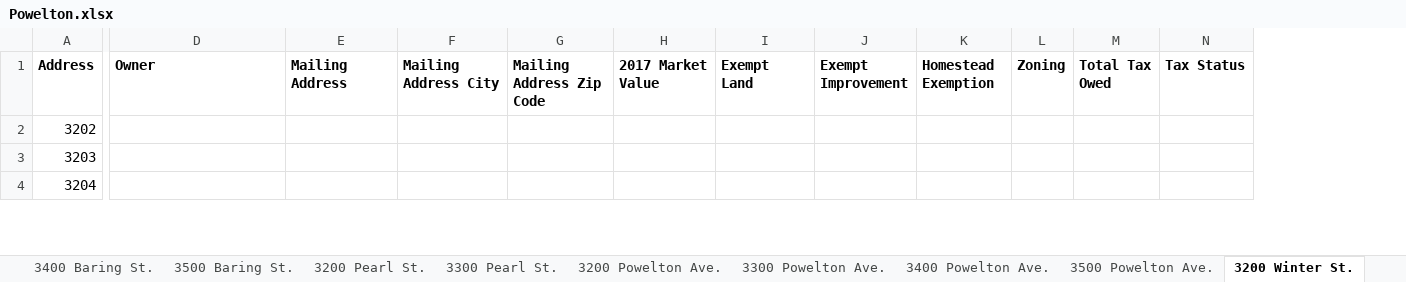
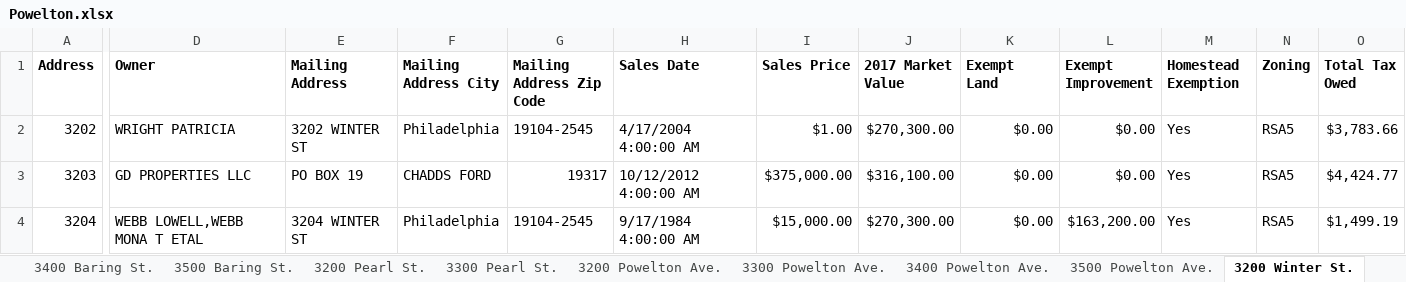
Before and after one commit to sunnydoll/AutoRecorder, an Excel workbook: AutoRecorder/AutoRecorder/bin/Debug/Powelton.xlsx, sheet 3200 Winter St., drawn as a sheet; only a part is shown, gaps mark what is left out; values as stored, in another font and other column widths than the file's, no borders; removed rows and columns are numbered as before the commit, all else as after; the diff covers the shown part only; the diff names each change by its address in the sheet, - before the commit and + after, or states it on an @@ line.

```diff
--- a/AutoRecorder/AutoRecorder/bin/Debug/Powelton.xlsx (sheet 3200 Winter St.)
+++ b/AutoRecorder/AutoRecorder/bin/Debug/Powelton.xlsx (sheet 3200 Winter St.)
+column H (Sales Date), rows 2-4: 4/17/2004 4:00:00 AM | 10/12/2012 4:00:00 AM | 9/17/1984 4:00:00 AM
+column I (Sales Price), rows 2-4: $1.00 | $375,000.00 | $15,000.00
-column N (Tax Status), empty
-D2 (Owner): (empty)
+D2 (Owner): WRIGHT PATRICIA
-E2 (Mailing Address): (empty)
+E2 (Mailing Address): 3202 WINTER ST
-F2 (Mailing Address City): (empty)
+F2 (Mailing Address City): Philadelphia
-G2 (Mailing Address Zip Code): (empty)
+G2 (Mailing Address Zip Code): 19104-2545
-J2 (2017 Market Value): (empty)
+J2 (2017 Market Value): $270,300.00
-K2:K4 (Exempt Land): (empty)
+K2:K4 (Exempt Land): $0.00
-L2:L3 (Exempt Improvement): (empty)
+L2:L3 (Exempt Improvement): $0.00
-M2:M4 (Homestead Exemption): (empty)
+M2:M4 (Homestead Exemption): Yes
-N2:N4 (Zoning): (empty)
+N2:N4 (Zoning): RSA5
-O2 (Total Tax Owed): (empty)
+O2 (Total Tax Owed): $3,783.66
-D3 (Owner): (empty)
+D3 (Owner): GD PROPERTIES LLC
-E3 (Mailing Address): (empty)
+E3 (Mailing Address): PO BOX 19
-F3 (Mailing Address City): (empty)
+F3 (Mailing Address City): CHADDS FORD
-G3 (Mailing Address Zip Code): (empty)
+G3 (Mailing Address Zip Code): 19317
-J3 (2017 Market Value): (empty)
+J3 (2017 Market Value): $316,100.00
-O3 (Total Tax Owed): (empty)
+O3 (Total Tax Owed): $4,424.77
-D4 (Owner): (empty)
+D4 (Owner): WEBB LOWELL,WEBB MONA T ETAL
-E4 (Mailing Address): (empty)
+E4 (Mailing Address): 3204 WINTER ST
-F4 (Mailing Address City): (empty)
+F4 (Mailing Address City): Philadelphia
-G4 (Mailing Address Zip Code): (empty)
+G4 (Mailing Address Zip Code): 19104-2545
-J4 (2017 Market Value): (empty)
+J4 (2017 Market Value): $270,300.00
-L4 (Exempt Improvement): (empty)
+L4 (Exempt Improvement): $163,200.00
-O4 (Total Tax Owed): (empty)
+O4 (Total Tax Owed): $1,499.19
```
Also changed, not shown: 200 edited cells elsewhere in this sheet, sheet 400 N. 32nd St., sheet 3200 Powelton Ave., sheet 400 N. 33rd St., sheet 3400 Powelton Ave., sheet 3500 Hamilton St., sheet 3400 Baring St., 52 more sheets, 36 other files.
